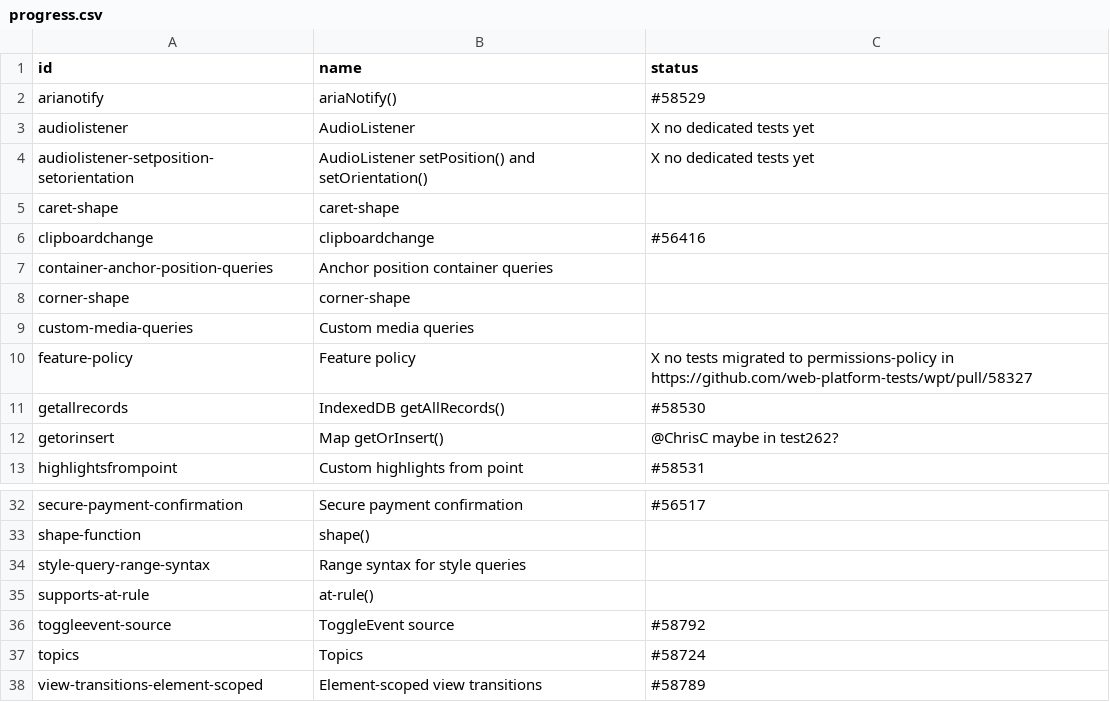
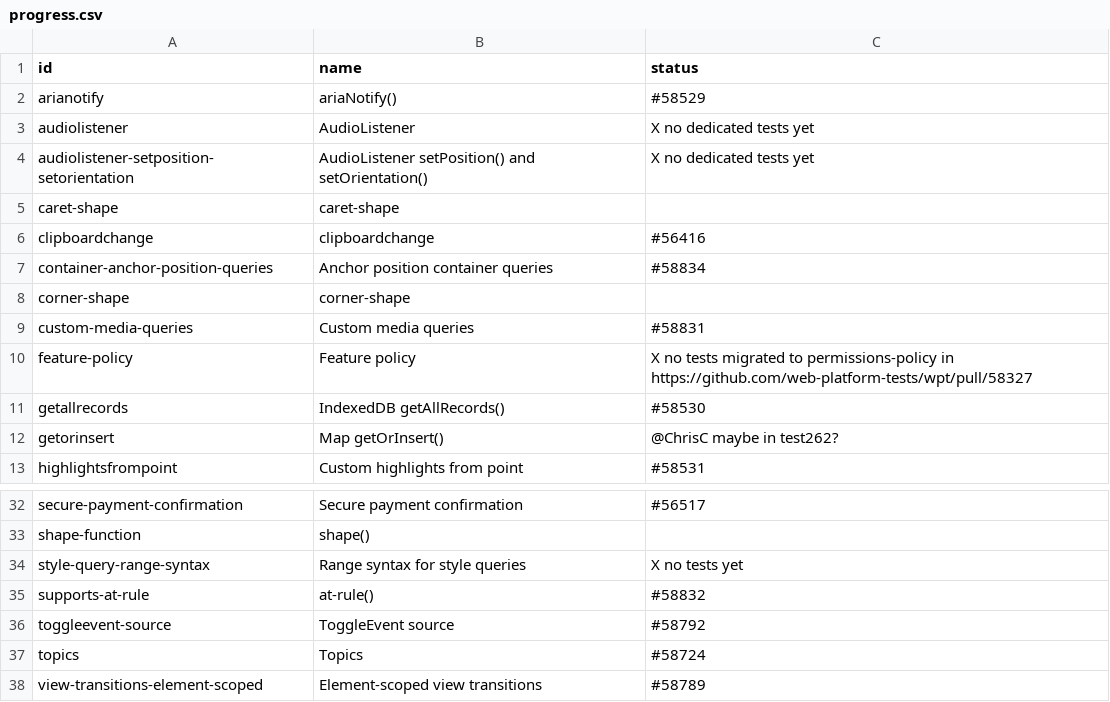
Before and after one commit to bocoup/wpt-classification-tools, a CSV file: progress.csv, drawn as a sheet; only a part is shown, gaps mark what is left out.

Commit message:
updates mq-related PRs & features

```diff
--- a/progress.csv
+++ b/progress.csv
@@ -6,5 +6,5 @@ caret-shape,caret-shape,
 clipboardchange,clipboardchange,#56416
-container-anchor-position-queries,Anchor position container queries,
+container-anchor-position-queries,Anchor position container queries,#58834
 corner-shape,corner-shape,
-custom-media-queries,Custom media queries,
+custom-media-queries,Custom media queries,#58831
 feature-policy,Feature policy,X no tests migrated to permissions-policy in https://github.com/web-platform-tests/wpt/pull/58327
@@ -33,4 +33,4 @@ secure-payment-confirmation,Secure payment confirmation,#56517
 shape-function,shape(),
-style-query-range-syntax,Range syntax for style queries,
-supports-at-rule,at-rule(),
+style-query-range-syntax,Range syntax for style queries,X no tests yet
+supports-at-rule,at-rule(),#58832
 toggleevent-source,ToggleEvent source,#58792
```
